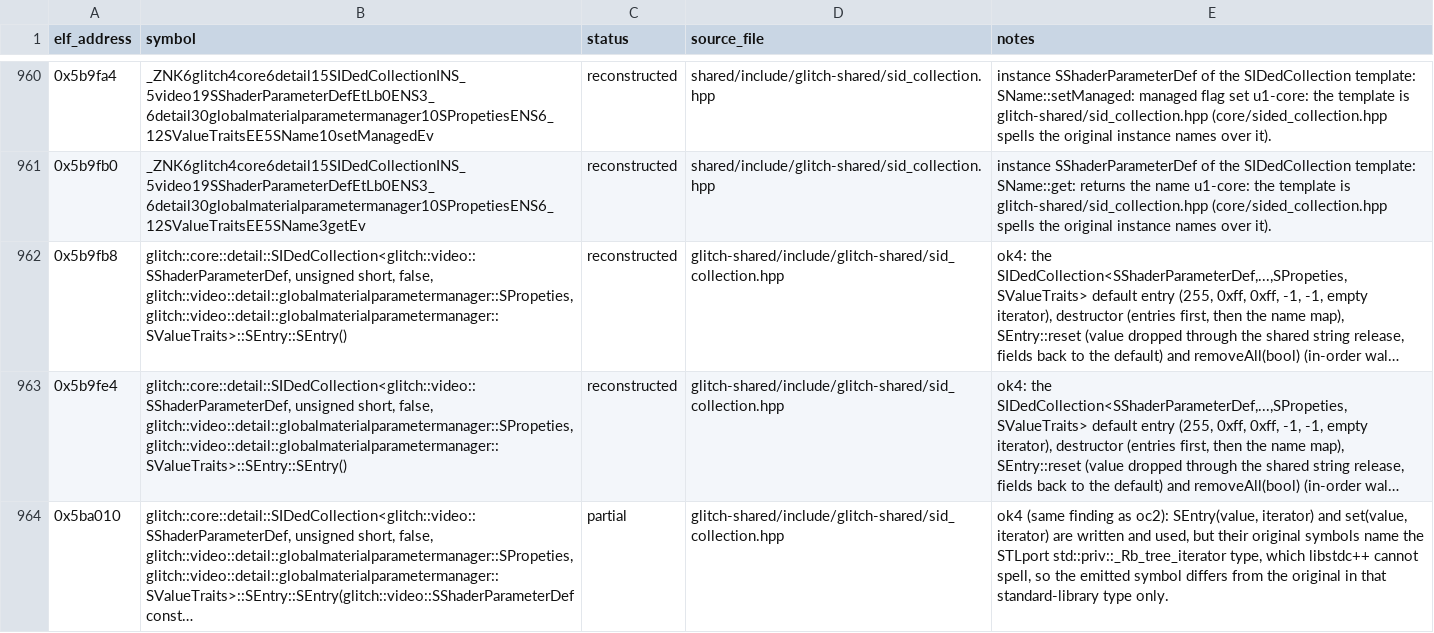
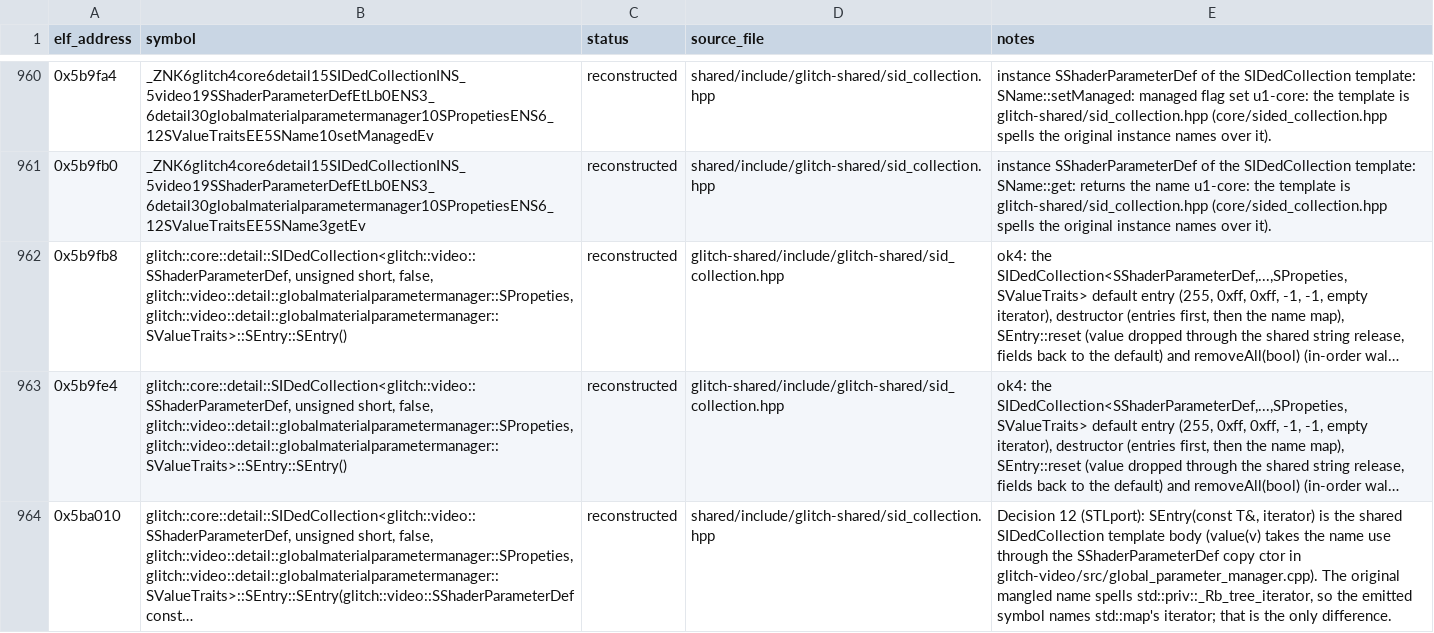
Before and after one commit to AdamCelermajer/DH_sc, a CSV file: port/decomp-reconstruction/glitch-core-io/ledger.csv, drawn as a sheet; only a part is shown, gaps mark what is left out; long unchanged cells end in …; the diff covers the shown part only; the diff names each change by its address in the sheet, - before the commit and + after, or states it on an @@ line.

```diff
--- a/port/decomp-reconstruction/glitch-core-io/ledger.csv
+++ b/port/decomp-reconstruction/glitch-core-io/ledger.csv
-C964 (status): partial
+C964 (status): reconstructed
-D964 (source_file): glitch-shared/include/glitch-shared/sid_collection.hpp
+D964 (source_file): shared/include/glitch-shared/sid_collection.hpp
-E964 (notes): ok4 (same finding as oc2): SEntry(value, iterator) and set(value, iterator) are written and used, but their original symbols name the STLport std::priv::_Rb_tree_iterator type, which libstdc++ cannot spell, so the emitted symbol differs from the original in that standard-library type only.
+E964 (notes): Decision 12 (STLport): SEntry(const T&, iterator) is the shared SIDedCollection template body (value(v) takes the name use through the SShaderParameterDef copy ctor in glitch-video/src/global_parameter_manager.cpp). The original mangled name spells std::priv::_Rb_tree_iterator, so the emitted symbol names std::map's iterator; that is the only difference.
```
Also changed, not shown: 17 edited cells elsewhere in this file, port/decomp-reconstruction/core-platform/ledger.csv, port/decomp-reconstruction/glitch-video/ledger.csv, 57 other files.
